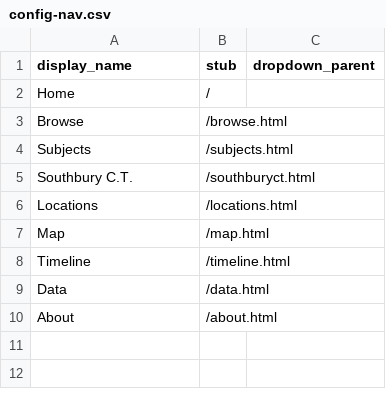
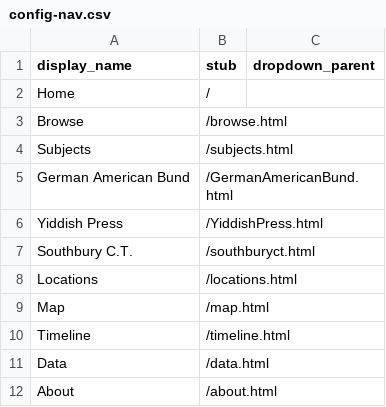
Before and after one commit to kyradezjot/american-jews-draft, a CSV file: _data/config-nav.csv, drawn as a sheet; the diff names each change by its address in the sheet, - before the commit and + after, or states it on an @@ line.

Commit message:
adding to nav menu

```diff
--- a/_data/config-nav.csv
+++ b/_data/config-nav.csv
+row 5: German American Bund | /GermanAmericanBund.html
+row 6: Yiddish Press | /YiddishPress.html
```
